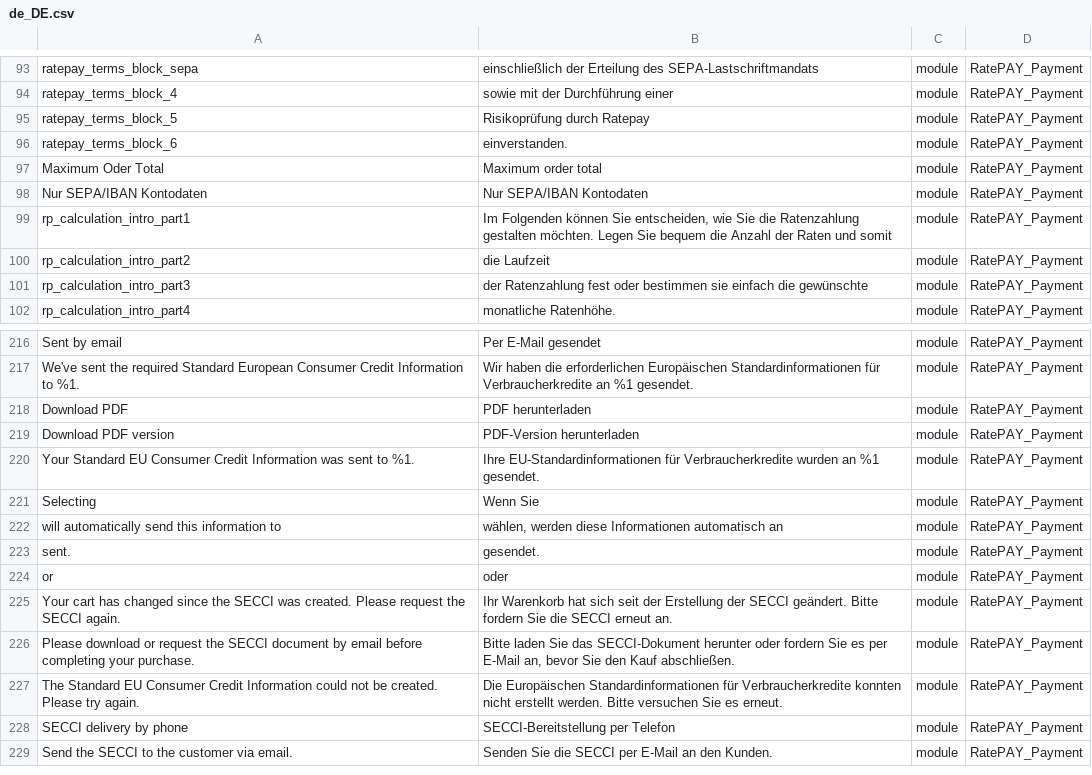
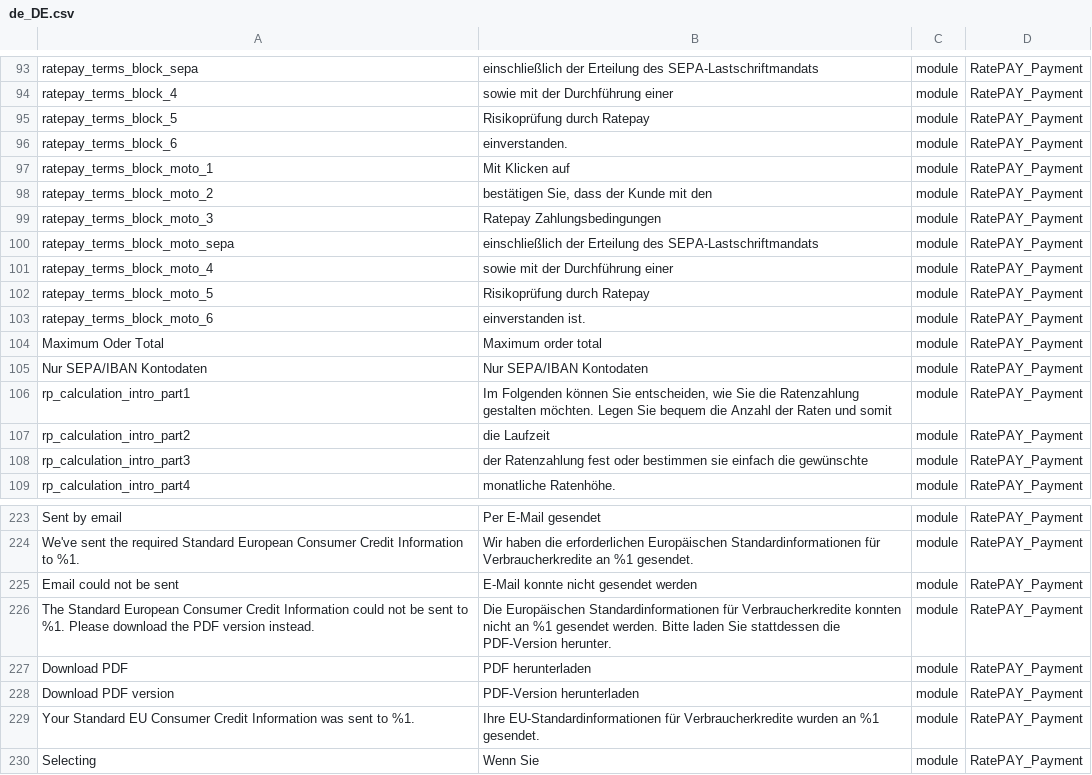
Before and after one commit to ratepay/magento2-module, a CSV file: i18n/de_DE.csv, drawn as a sheet; only a part is shown, gaps mark what is left out; the shorter side is filled out with more unchanged rows.

```diff
--- a/i18n/de_DE.csv
+++ b/i18n/de_DE.csv
@@ -96,2 +96,9 @@ ratepay_terms_block_5, "Risikoprüfung durch Ratepay" ,module,RatePAY_Payment
 ratepay_terms_block_6, "einverstanden." ,module,RatePAY_Payment
+ratepay_terms_block_moto_1, "Mit Klicken auf" ,module,RatePAY_Payment
+ratepay_terms_block_moto_2, "bestätigen Sie, dass der Kunde mit den" ,module,RatePAY_Payment
+ratepay_terms_block_moto_3, "Ratepay Zahlungsbedingungen" ,module,RatePAY_Payment
+ratepay_terms_block_moto_sepa,"einschließlich der Erteilung des SEPA-Lastschriftmandats",module,RatePAY_Payment
+ratepay_terms_block_moto_4, "sowie mit der Durchführung einer" ,module,RatePAY_Payment
+ratepay_terms_block_moto_5, "Risikoprüfung durch Ratepay" ,module,RatePAY_Payment
+ratepay_terms_block_moto_6, "einverstanden ist." ,module,RatePAY_Payment
 "Maximum Oder Total","Maximum order total",module,RatePAY_Payment
@@ -217,2 +224,4 @@ ratepay_terms_block_6, "einverstanden." ,module,RatePAY_Payment
 "We've sent the required Standard European Consumer Credit Information to %1.","Wir haben die erforderlichen Europäischen Standardinformationen für Verbraucherkredite an %1 gesendet.",module,RatePAY_Payment
+"Email could not be sent","E-Mail konnte nicht gesendet werden",module,RatePAY_Payment
+"The Standard European Consumer Credit Information could not be sent to %1. Please download the PDF version instead.","Die Europäischen Standardinformationen für Verbraucherkredite konnten nicht an %1 gesendet werden. Bitte laden Sie stattdessen die PDF-Version herunter.",module,RatePAY_Payment
 "Download PDF","PDF herunterladen",module,RatePAY_Payment
```
Also changed, not shown: i18n/en_GB.csv, i18n/en_US.csv, 8 other files.
